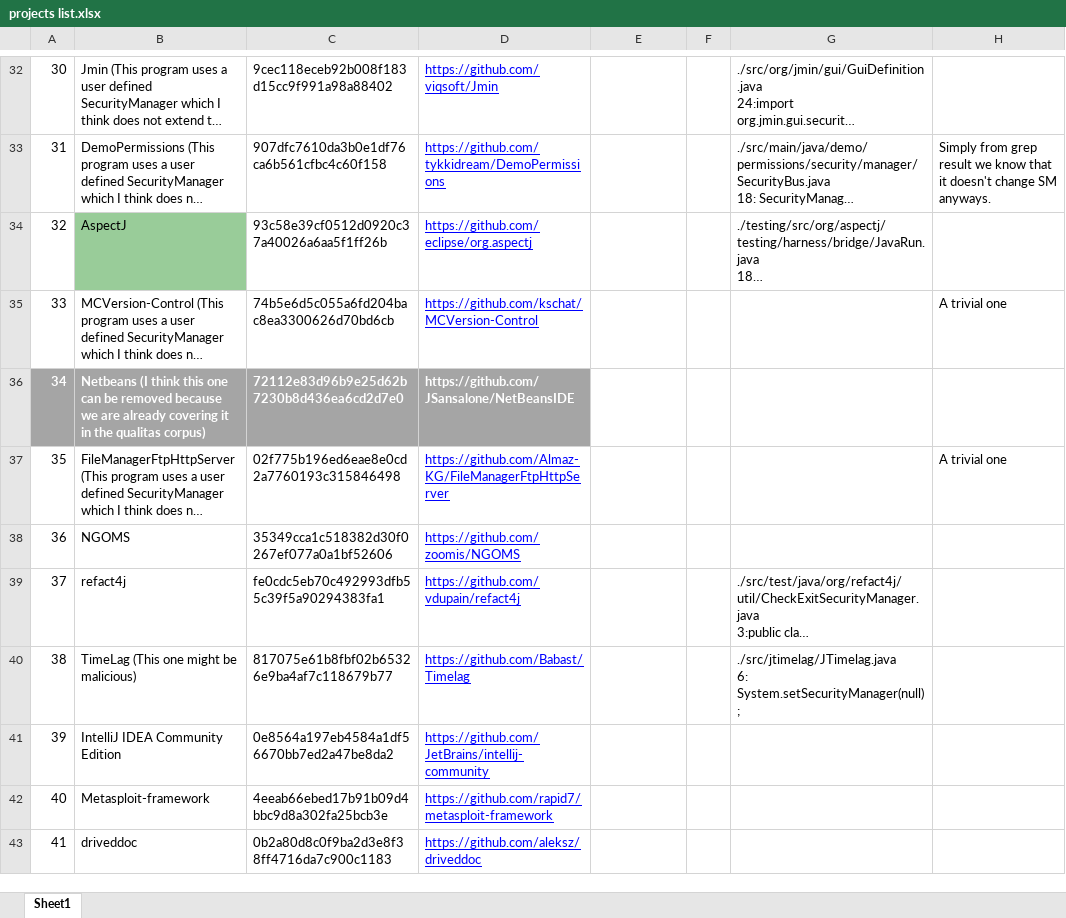
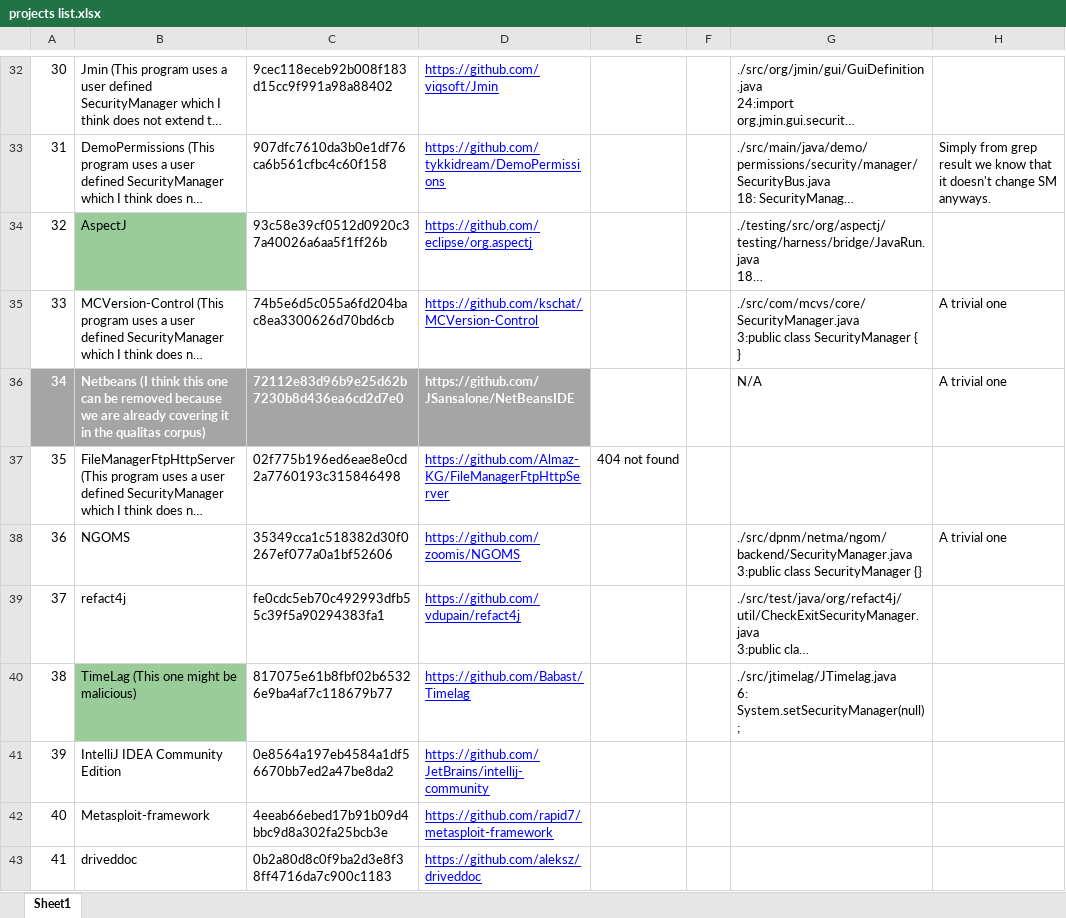
Before and after one commit to SecurityManagerCodeBase/ProjectsProfiles, an Excel workbook: projects list.xlsx, sheet Sheet1, drawn as a sheet; only a part is shown, gaps mark what is left out; long unchanged cells end in …; values as stored, in another font and other column widths than the file's, no borders; ↵ is a line break in a cell; the diff names each change by its address in the sheet, - before the commit and + after, or states it on an @@ line.

Commit message:
Add several fixes

```diff
--- a/projects list.xlsx (sheet Sheet1)
+++ b/projects list.xlsx (sheet Sheet1)
-G35: (empty)
+G35: ./src/com/mcvs/core/SecurityManager.java ↵ 3:public class SecurityManager { ↵ }
-G36: (empty)
+G36: N/A
-H36: (empty)
+H36: A trivial one
-E37: (empty)
+E37: 404 not found
-H37: A trivial one
+H37: (empty)
-G38: (empty)
+G38: ./src/dpnm/netma/ngom/backend/SecurityManager.java ↵ 3:public class SecurityManager {}
-H38: (empty)
+H38: A trivial one
-B40 fill: none
+B40 fill: #99CC99
```
